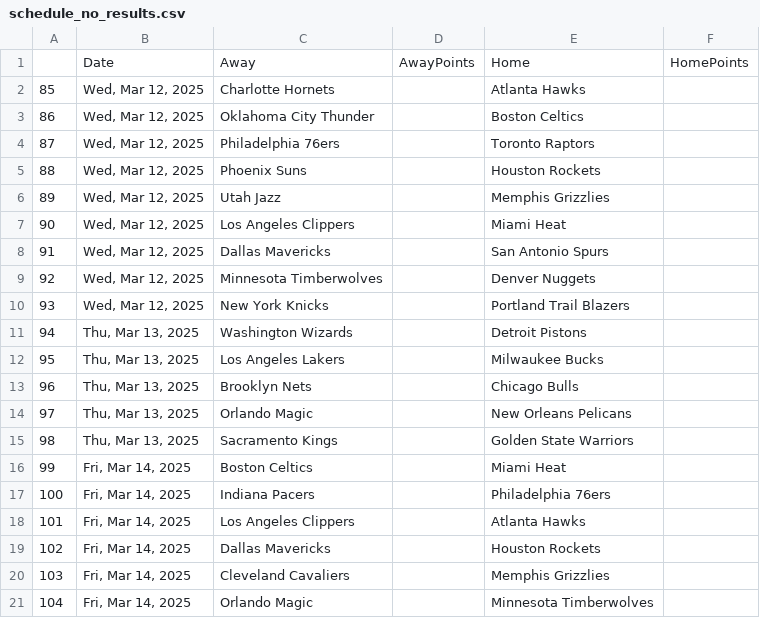
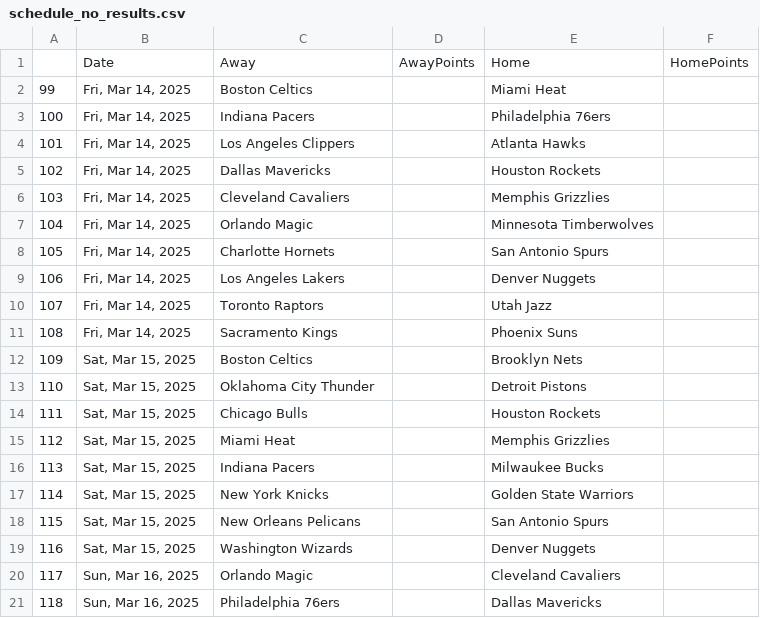
Before and after one commit to wmjs/nba-predictor, a CSV file: nba_data/schedule_no_results.csv, drawn as a sheet; only a part is shown; the shorter side is filled out with more unchanged rows; the diff names each change by its address in the sheet, - before the commit and + after, or states it on an @@ line.

```diff
--- a/nba_data/schedule_no_results.csv
+++ b/nba_data/schedule_no_results.csv
-row 2: 85 | Wed, Mar 12, 2025 | Charlotte Hornets |  | Atlanta Hawks
-row 3: 86 | Wed, Mar 12, 2025 | Oklahoma City Thunder |  | Boston Celtics
-row 4: 87 | Wed, Mar 12, 2025 | Philadelphia 76ers |  | Toronto Raptors
-row 5: 88 | Wed, Mar 12, 2025 | Phoenix Suns |  | Houston Rockets
-row 6: 89 | Wed, Mar 12, 2025 | Utah Jazz |  | Memphis Grizzlies
-row 7: 90 | Wed, Mar 12, 2025 | Los Angeles Clippers |  | Miami Heat
-row 8: 91 | Wed, Mar 12, 2025 | Dallas Mavericks |  | San Antonio Spurs
-row 9: 92 | Wed, Mar 12, 2025 | Minnesota Timberwolves |  | Denver Nuggets
-row 10: 93 | Wed, Mar 12, 2025 | New York Knicks |  | Portland Trail Blazers
-row 11: 94 | Thu, Mar 13, 2025 | Washington Wizards |  | Detroit Pistons
-row 12: 95 | Thu, Mar 13, 2025 | Los Angeles Lakers |  | Milwaukee Bucks
-row 13: 96 | Thu, Mar 13, 2025 | Brooklyn Nets |  | Chicago Bulls
-row 14: 97 | Thu, Mar 13, 2025 | Orlando Magic |  | New Orleans Pelicans
-row 15: 98 | Thu, Mar 13, 2025 | Sacramento Kings |  | Golden State Warriors
```
Also changed, not shown: nba_data/away_games_stats.csv, nba_data/home_games_stats.csv, 6 other files.
